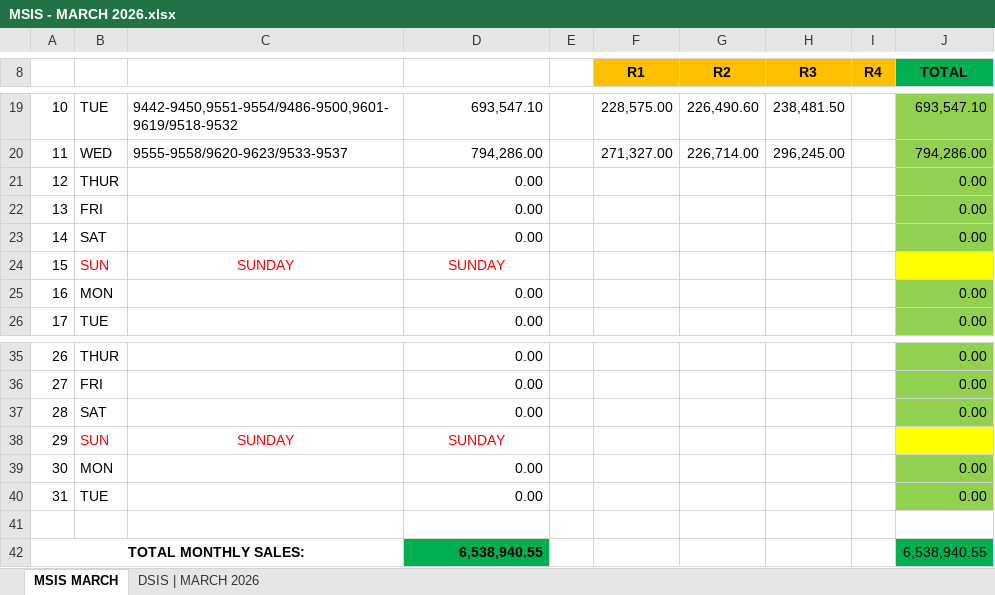
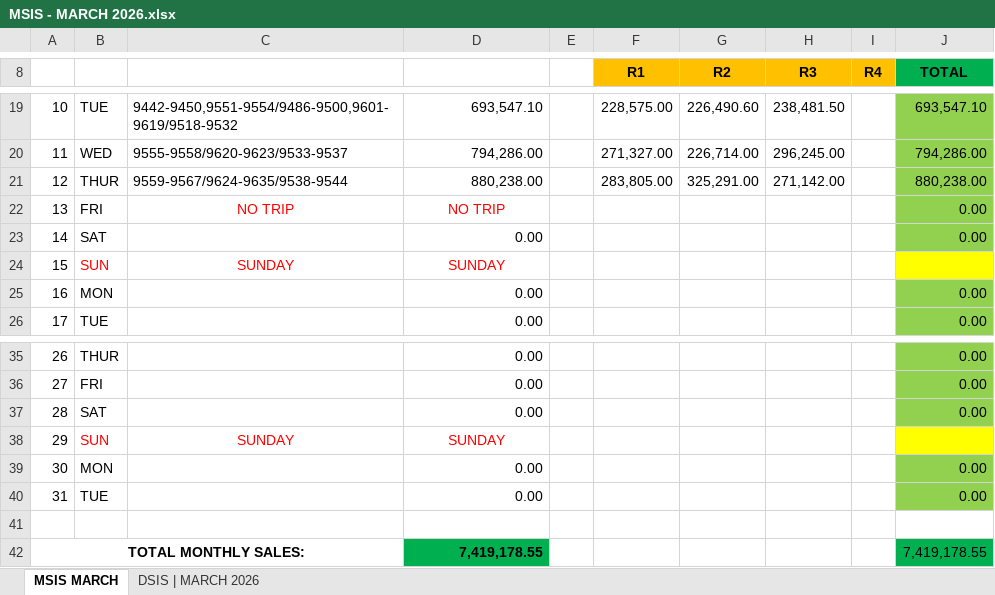
Before and after one commit to fliqlo/GBDS, an Excel workbook: GBDS MARCH FILES 2026/MSIS - MARCH 2026.xlsx, sheet MSIS MARCH, drawn as a sheet; only a part is shown, gaps mark what is left out; values as stored, in another font and other column widths than the file's, no borders; the diff names each change by its address in the sheet, - before the commit and + after, or states it on an @@ line.

Commit message:
GBDS MARCH FILES 2026 | fliqlo@GBDS

```diff
--- a/GBDS MARCH FILES 2026/MSIS - MARCH 2026.xlsx (sheet MSIS MARCH)
+++ b/GBDS MARCH FILES 2026/MSIS - MARCH 2026.xlsx (sheet MSIS MARCH)
-C21: (empty)
+C21: 9559-9567/9624-9635/9538-9544
-D21: 0.00
+D21: 880,238.00
-F21 (R1): (empty)
+F21 (R1): 283,805.00
-G21 (R2): (empty)
+G21 (R2): 325,291.00
-H21 (R3): (empty)
+H21 (R3): 271,142.00
-J21 (TOTAL): 0.00
+J21 (TOTAL): 880,238.00
-C22: (empty)
+C22: NO TRIP
-D22: 0.00
+D22: NO TRIP
@@ D22 text colour: black → #FF0000, alignment: right → center @@
-D42: 6,538,940.55
+D42: 7,419,178.55
-J42 (TOTAL): 6,538,940.55
+J42 (TOTAL): 7,419,178.55
```
Also changed, not shown: sheet DSIS | MARCH 2026, GBDS MARCH FILES 2026/SCRR CALCULATOR - MARCH 2026.xlsx, GBDS MARCH FILES 2026/SHORT OVER ALL ROUTES - MARCH 2026.xlsx.
